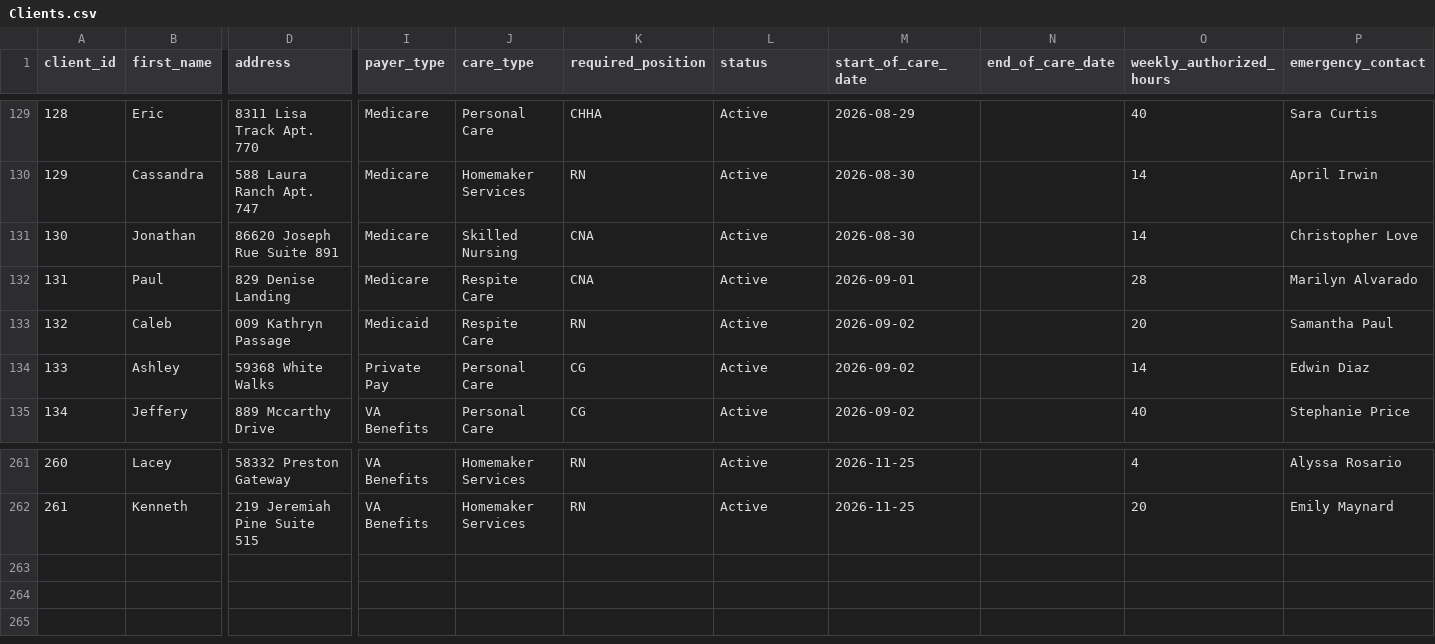
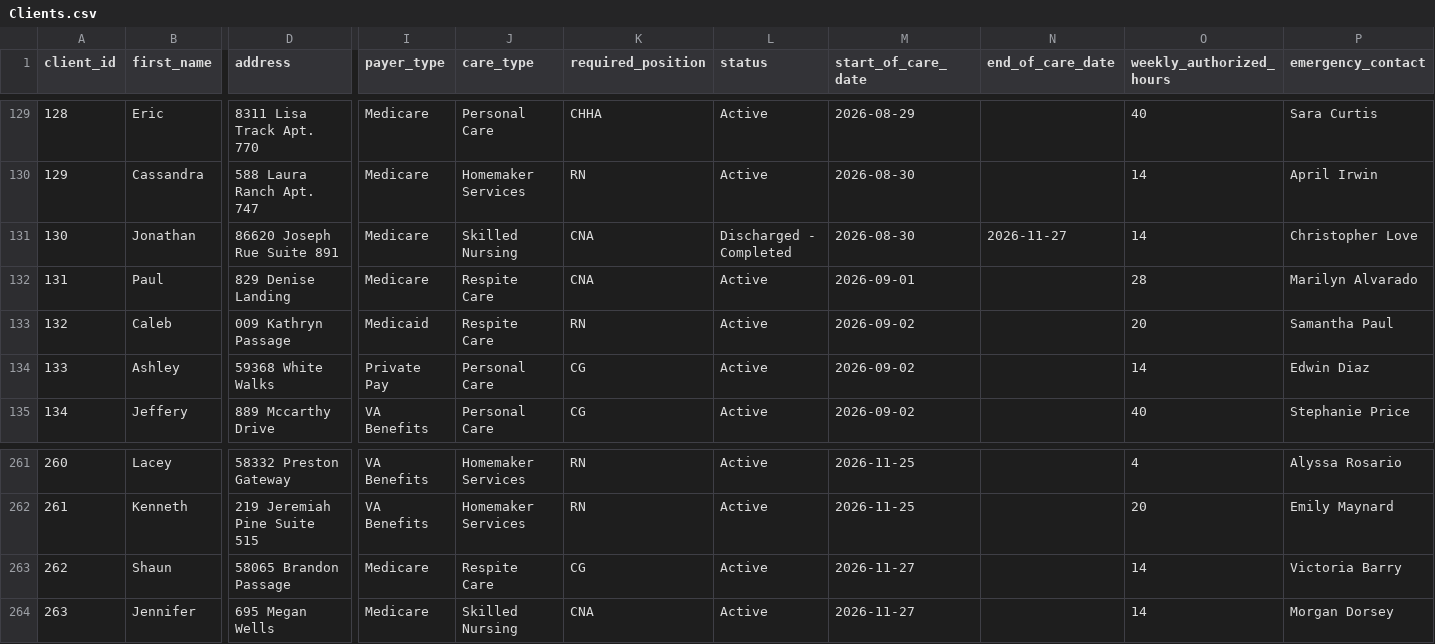
Before and after one commit to uzairnauman/Work_Opportunity_Tax_Credit, a CSV file: Datasets/Clients.csv, drawn as a sheet; only a part is shown, gaps mark what is left out; rows hold the shown columns only; the diff names each change by its address in the sheet, - before the commit and + after, or states it on an @@ line.

```diff
--- a/Datasets/Clients.csv
+++ b/Datasets/Clients.csv
-L131 (status): Active
+L131 (status): Discharged - Completed
-N131 (end_of_care_date): (empty)
+N131 (end_of_care_date): 2026-11-27
+row 263: 262 | Shaun | 58065 Brandon Passage | Medicare | Respite Care | CG | Active | 2026-11-27 |  | 14 | Victoria Barry
+row 264: 263 | Jennifer | 695 Megan Wells | Medicare | Skilled Nursing | CNA | Active | 2026-11-27 |  | 14 | Morgan Dorsey
```
Also changed, not shown: 1 other file.
